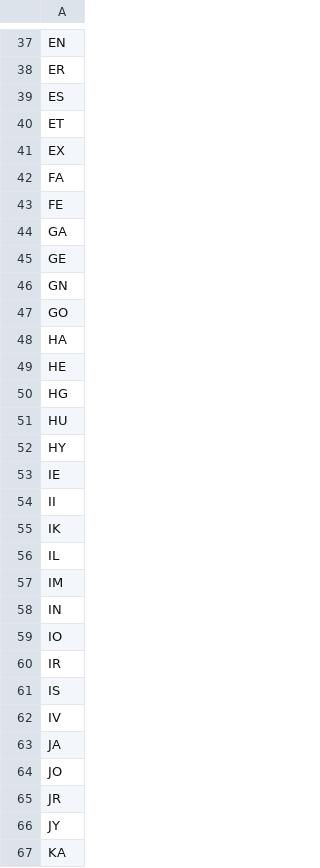
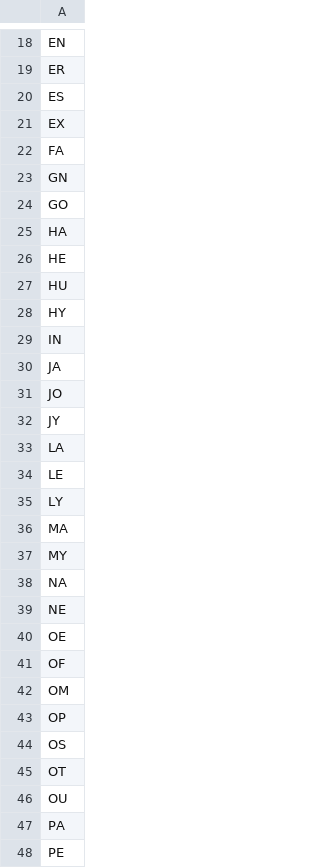
Before and after one commit to pepsakdoek/py_anagram, a CSV file: Woorde.csv, drawn as a sheet; only a part is shown, gaps mark what is left out; the shorter side is filled out with more unchanged rows; the diff covers the shown part only; the diff names each change by its address in the sheet, - before the commit and + after, or states it on an @@ line.

Commit message:
Added english data set (from https://github.com/dwyl/english-words, which was obtained from https://web.archive.org/web/20131118073324/https://www.infochimps.com/datasets/word-list-350000-simple-english-words-excel-readable
Who owns copyright (maybe, infochimps now reroute to dev.co)

Anyway, credit here

```diff
--- a/Woorde.csv
+++ b/Woorde.csv
-row 40: ET
-row 43: FE
-row 44: GA
-row 45: GE
-row 50: HG
-row 53: IE
-row 54: II
-row 55: IK
-row 56: IL
-row 57: IM
-row 59: IO
-row 60: IR
-row 61: IS
-row 62: IV
-row 65: JR
-row 67: KA
```
Also changed, not shown: 52 removed rows elsewhere in this file, 2 other files.
